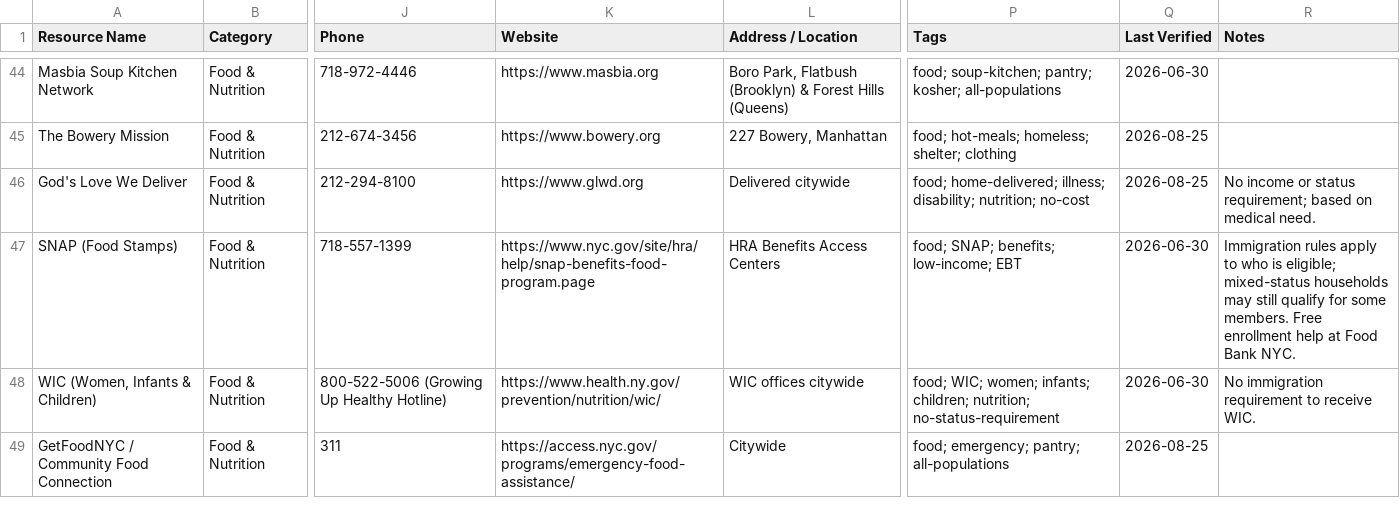
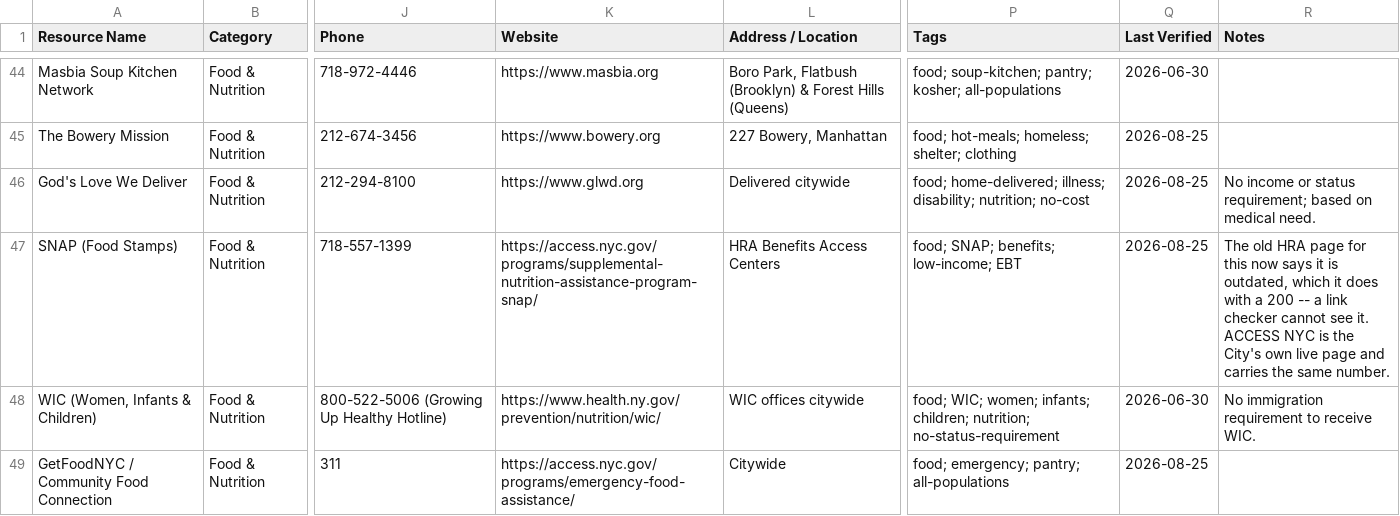
Before and after one commit to mpeng199/waypoint-site, a CSV file: data/resources.csv, drawn as a sheet; only a part is shown, gaps mark what is left out; the diff covers the shown part only; the diff names each change by its address in the sheet, - before the commit and + after, or states it on an @@ line.

Commit message:
The SNAP link was dead too, and Adult Protective Services had the wrong number
Opened all thirty-four nyc.gov URLs in a browser, because that is the only way
to see a page that answers 200 and renders "you have reached an outdated or
non-existing page" from JavaScript. Two were dead. One of them was SNAP -- food
stamps, one of the most-used rows in the directory. It points at the City's own
live ACCESS NYC page now, which carries the same number.

Adult Protective Services is who you call when an older or disabled adult is
being neglected or exploited. This directory printed 212-630-1853. The City's
own APS page says to call the DSS OneNumber, 718-557-1399, and 212-630-1853 is
nowhere on it. Fixed, and the row now says what actually happens: anyone can
make the referral, somebody visits within three working days, within a day if
it is life-threatening.

The other thirty-two nyc.gov pages are live, and their rows are re-dated on the
strength of having been opened and read. Sixteen rows still say June.

```diff
--- a/data/resources.csv
+++ b/data/resources.csv
-K47 (Website): https://www.nyc.gov/site/hra/help/snap-benefits-food-program.page
+K47 (Website): https://access.nyc.gov/programs/supplemental-nutrition-assistance-program-snap/
-Q47 (Last Verified): 2026-06-30
+Q47 (Last Verified): 2026-08-25
-R47 (Notes): Immigration rules apply to who is eligible; mixed-status households may still qualify for some members. Free enrollment help at Food Bank NYC.
+R47 (Notes): The old HRA page for this now says it is outdated, which it does with a 200 -- a link checker cannot see it. ACCESS NYC is the City's own live page and carries the same number.
```
Also changed, not shown: 7 edited cells elsewhere in this file, 6 other files.
